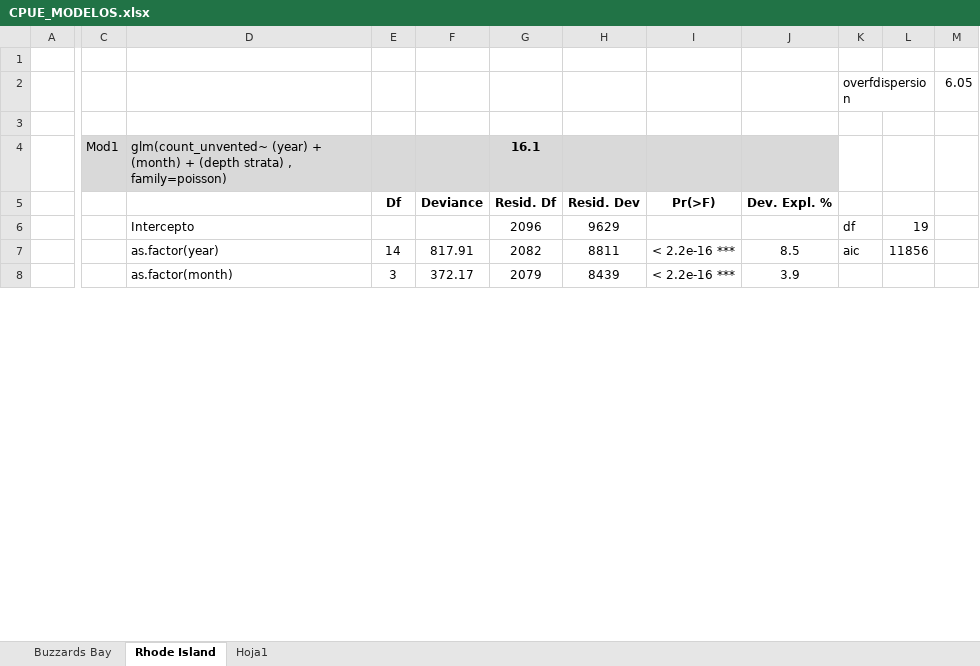
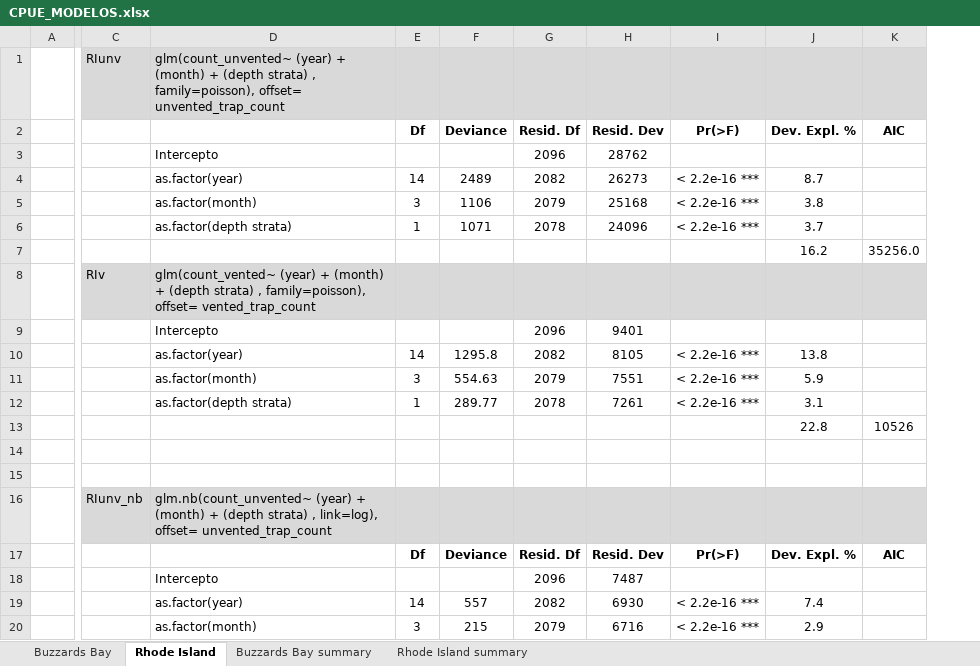
Before and after one commit to MaC-Perez/BSB_PP, an Excel workbook: CPUE/CPUE_MODELOS.xlsx, sheet Rhode Island, drawn as a sheet; only a part is shown, gaps mark what is left out; values as stored, in another font and other column widths than the file's, no borders; removed rows and columns are numbered as before the commit, all else as after; rows hold the shown columns only; the diff covers the shown part only; the diff names each change by its address in the sheet, - before the commit and + after, or states it on an @@ line.

```diff
--- a/CPUE/CPUE_MODELOS.xlsx (sheet Rhode Island)
+++ b/CPUE/CPUE_MODELOS.xlsx (sheet Rhode Island)
-sheet tab: Hoja1
+sheet tab: Buzzards Bay summary
+sheet tab: Rhode Island summary
-column C, empty
+column C, row 16: RIunv_nb
-column K, row 2: overfdispersion; rows 6-7: df | aic
-column L, rows 6-7: 19 | 11856
-column M, row 2: 6.05
+column K, row 17: AIC
+row 1:  | RIunv | glm(count_unvented~ (year) + (month) + (depth strata) , family=poisson), offset= unvented_trap_count
+row 2:  |  |  | Df | Deviance | Resid. Df | Resid. Dev | Pr(>F) | Dev. Expl. % | AIC
+row 3:  |  | Intercepto |  |  | 2096 | 28762
+row 4:  |  | as.factor(year) | 14 | 2489 | 2082 | 26273 | < 2.2e-16 *** | 8.7
+row 5:  |  | as.factor(month) | 3 | 1106 | 2079 | 25168 | < 2.2e-16 *** | 3.8
+row 6:  |  | as.factor(depth strata) | 1 | 1071 | 2078 | 24096 | < 2.2e-16 *** | 3.7
+row 7:  |  |  |  |  |  |  |  | 16.2 | 35256.0
+row 8:  | RIv | glm(count_vented~ (year) + (month) + (depth strata) , family=poisson), offset= vented_trap_count
+row 9:  |  | Intercepto |  |  | 2096 | 9401
+row 10:  |  | as.factor(year) | 14 | 1295.8 | 2082 | 8105 | < 2.2e-16 *** | 13.8
+row 11:  |  | as.factor(month) | 3 | 554.63 | 2079 | 7551 | < 2.2e-16 *** | 5.9
+row 12:  |  | as.factor(depth strata) | 1 | 289.77 | 2078 | 7261 | < 2.2e-16 *** | 3.1
+row 13:  |  |  |  |  |  |  |  | 22.8 | 10526
-row 15:  |  |  |  |  |  |  |  |  | overfdispersion |  | 6.05
+row 15: (empty)
-row 16: (empty)
+row 16:  | RIunv_nb | glm.nb(count_unvented~ (year) + (month) + (depth strata) , link=log), offset= unvented_trap_count
-D16:J16 fill: none
+D16:J16 fill: #D9D9D9
-row 4:  | Mod1 | glm(count_unvented~ (year) + (month) + (depth strata) , family=poisson) |  |  | 16.1
-H18: 9629
+H18: 7487
-F19: 817.91
+F19: 557
-H19: 8811
+H19: 6930
-J19: 8.5
+J19: 7.4
-F20: 372.17
+F20: 215
-H20: 8439
+H20: 6716
-J20: 3.9
+J20: 2.9
```
Also changed, not shown: 2 added rows, 4 removed rows and 15 edited cells elsewhere in this sheet, sheet Buzzards Bay, charts or pictures, 1 other file.
